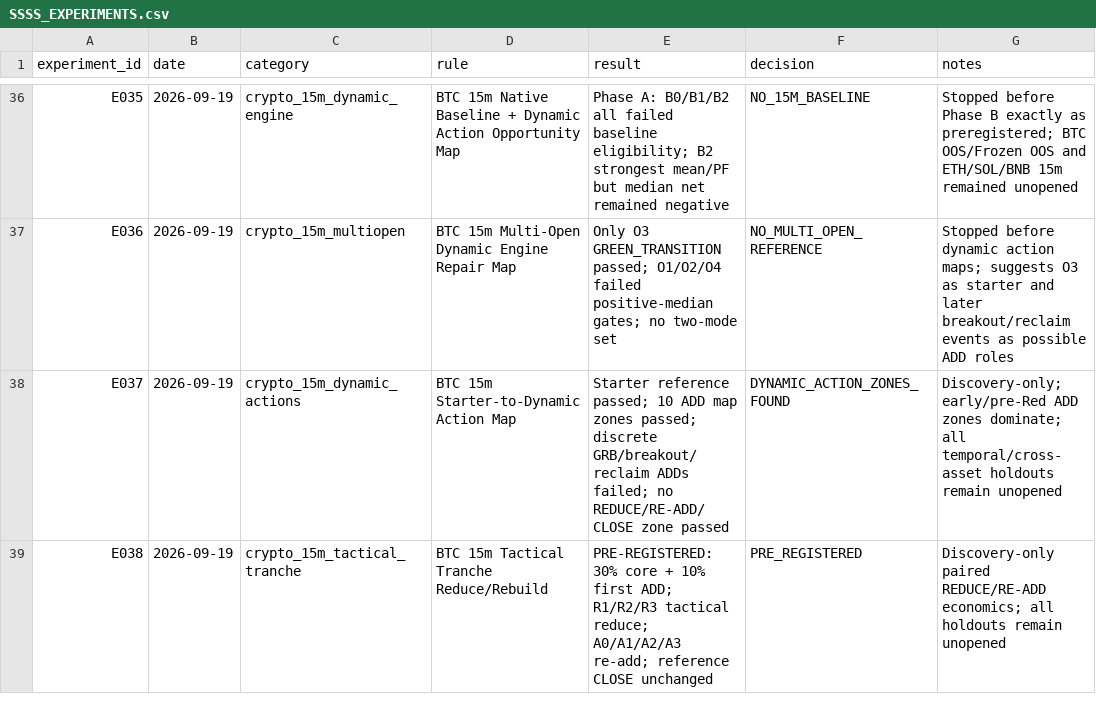
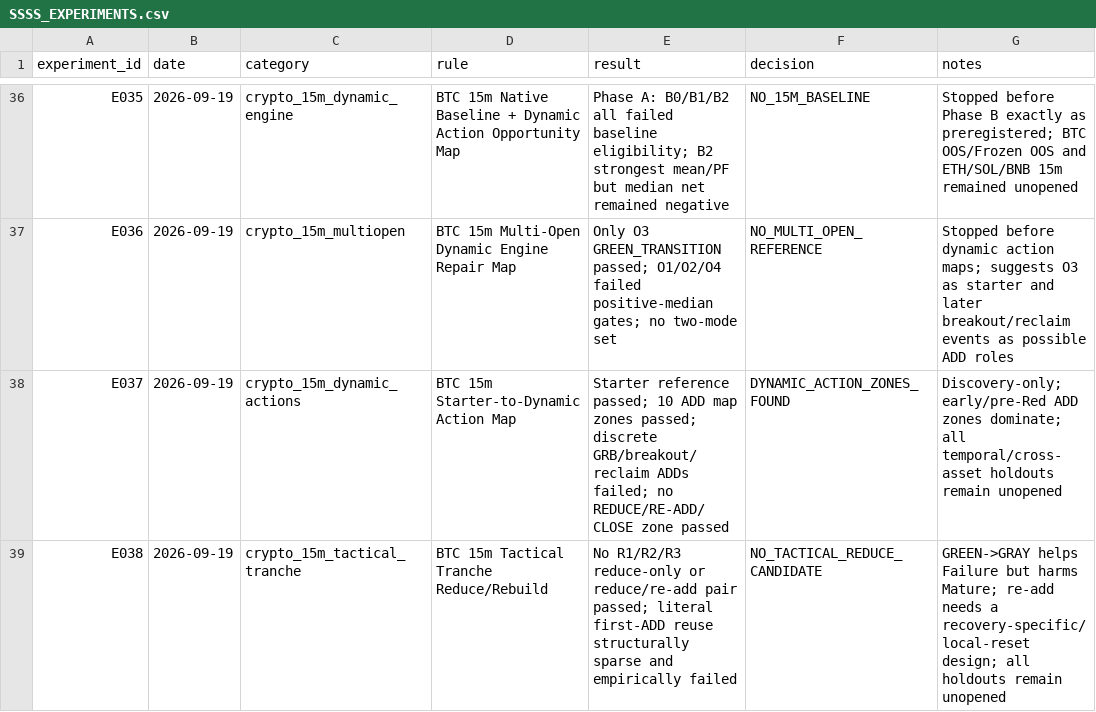
Before and after one commit to kuashan/siftalpha-research, a CSV file: research/ssss/SSSS_EXPERIMENTS.csv, drawn as a sheet; only a part is shown, gaps mark what is left out.

Commit message:
research: close E038 without tactical reduce candidate

```diff
--- a/research/ssss/SSSS_EXPERIMENTS.csv
+++ b/research/ssss/SSSS_EXPERIMENTS.csv
@@ -38,2 +38,2 @@ E036,2026-09-19,crypto_15m_multiopen,"BTC 15m Multi-Open Dynamic Engine Repair M
 E037,2026-09-19,crypto_15m_dynamic_actions,"BTC 15m Starter-to-Dynamic Action Map","Starter reference passed; 10 ADD map zones passed; discrete GRB/breakout/reclaim ADDs failed; no REDUCE/RE-ADD/CLOSE zone passed",DYNAMIC_ACTION_ZONES_FOUND,"Discovery-only; early/pre-Red ADD zones dominate; all temporal/cross-asset holdouts remain unopened"
-E038,2026-09-19,crypto_15m_tactical_tranche,"BTC 15m Tactical Tranche Reduce/Rebuild","PRE-REGISTERED: 30% core + 10% first ADD; R1/R2/R3 tactical reduce; A0/A1/A2/A3 re-add; reference CLOSE unchanged",PRE_REGISTERED,"Discovery-only paired REDUCE/RE-ADD economics; all holdouts remain unopened"
+E038,2026-09-19,crypto_15m_tactical_tranche,"BTC 15m Tactical Tranche Reduce/Rebuild","No R1/R2/R3 reduce-only or reduce/re-add pair passed; literal first-ADD reuse structurally sparse and empirically failed",NO_TACTICAL_REDUCE_CANDIDATE,"GREEN->GRAY helps Failure but harms Mature; re-add needs a recovery-specific/local-reset design; all holdouts remain unopened"
```
